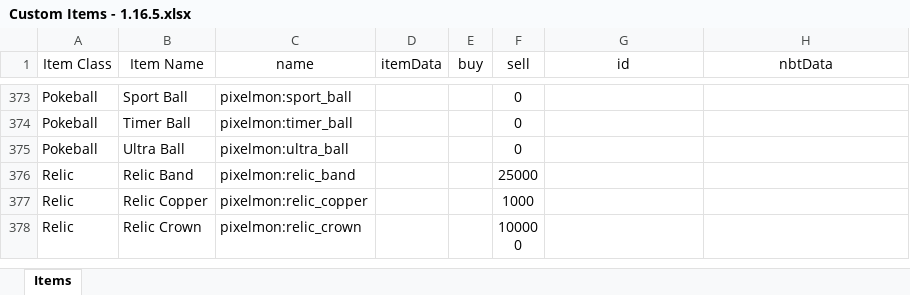
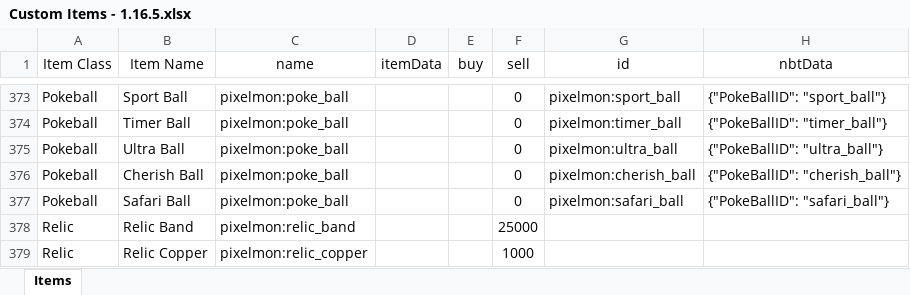
Before and after one commit to eatAWESOME/PixelmonCustomization, an Excel workbook: Pixelmon Custom NPC Shop/Custom Items - 1.16.5.xlsx, sheet Items, drawn as a sheet; only a part is shown, gaps mark what is left out; the shorter side is filled out with more unchanged rows; values as stored, in another font and other column widths than the file's, no borders; the diff covers the shown part only; the diff names each change by its address in the sheet, - before the commit and + after, or states it on an @@ line.

Commit message:
Fixed importing shopItems with Pokeball nbtTags

```diff
--- a/Pixelmon Custom NPC Shop/Custom Items - 1.16.5.xlsx (sheet Items)
+++ b/Pixelmon Custom NPC Shop/Custom Items - 1.16.5.xlsx (sheet Items)
-C373 (name): pixelmon:sport_ball
+C373 (name): pixelmon:poke_ball
-G373 (id): (empty)
+G373 (id): pixelmon:sport_ball
-H373 (nbtData): (empty)
+H373 (nbtData): {"PokeBallID": "sport_ball"}
-C374 (name): pixelmon:timer_ball
+C374 (name): pixelmon:poke_ball
-G374 (id): (empty)
+G374 (id): pixelmon:timer_ball
-H374 (nbtData): (empty)
+H374 (nbtData): {"PokeBallID": "timer_ball"}
-C375 (name): pixelmon:ultra_ball
+C375 (name): pixelmon:poke_ball
-G375 (id): (empty)
+G375 (id): pixelmon:ultra_ball
-H375 (nbtData): (empty)
+H375 (nbtData): {"PokeBallID": "ultra_ball"}
+row 376: Pokeball | Cherish Ball | pixelmon:poke_ball |  |  | 0 | pixelmon:cherish_ball | {"PokeBallID": "cherish_ball"}
+row 377: Pokeball | Safari Ball | pixelmon:poke_ball |  |  | 0 | pixelmon:safari_ball | {"PokeBallID": "safari_ball"}
```
Also changed, not shown: 62 edited cells elsewhere in this sheet, 1 other file.
